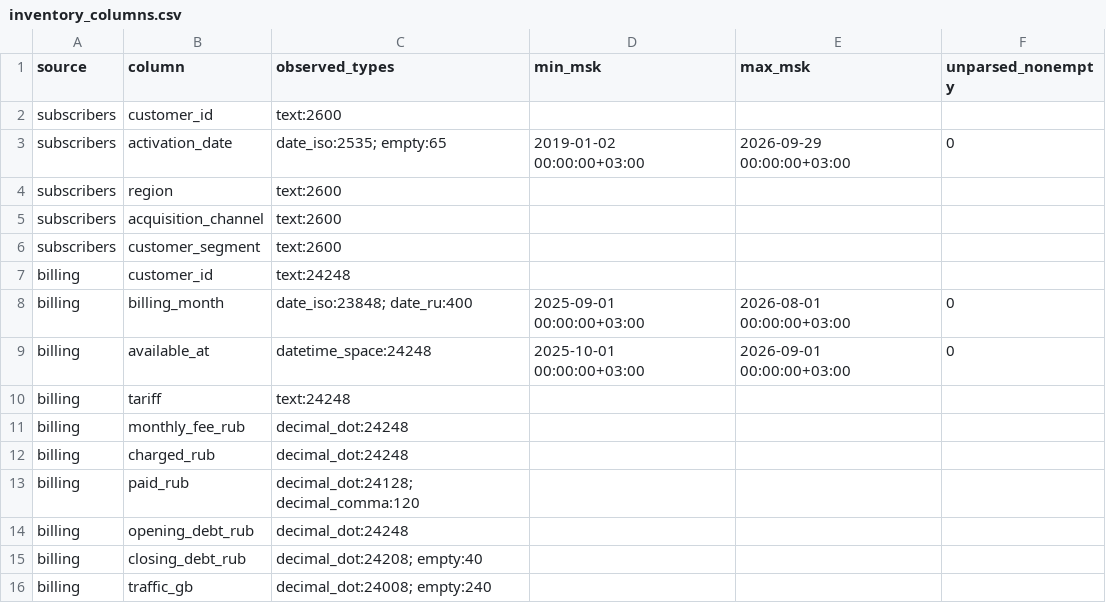
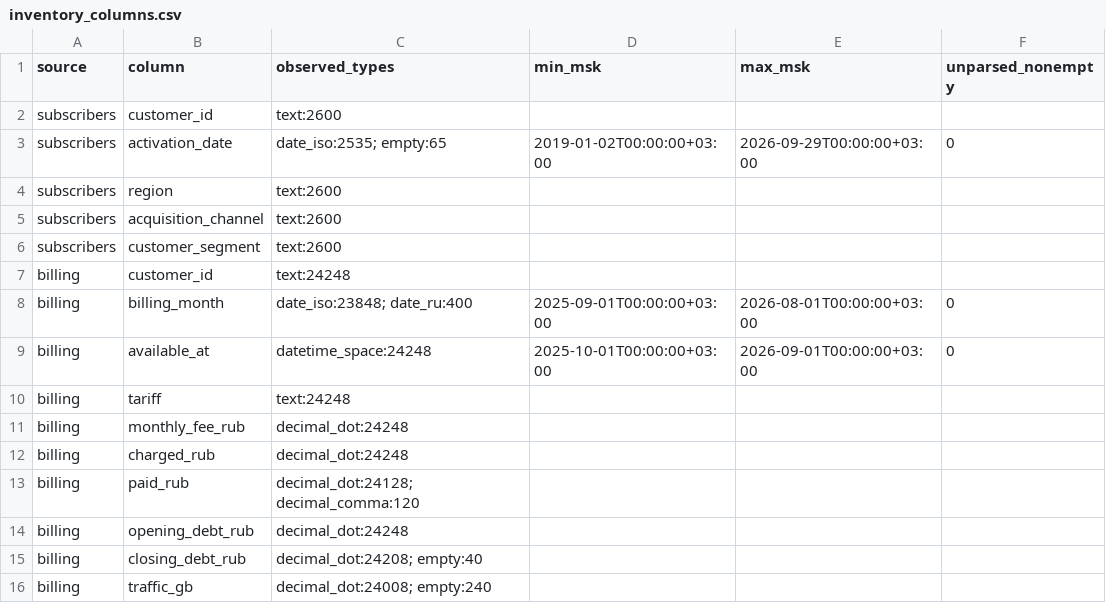
Before and after one commit to Dakera/tsu_practicum, a CSV file: lesson2/output/inventory_columns.csv, drawn as a sheet; only a part is shown; the diff covers the shown part only.

```diff
--- a/lesson2/output/inventory_columns.csv
+++ b/lesson2/output/inventory_columns.csv
@@ -2,3 +2,3 @@
 subscribers;customer_id;text:2600;;;
-subscribers;activation_date;"date_iso:2535; empty:65";2019-01-02 00:00:00+03:00;2026-09-29 00:00:00+03:00;0
+subscribers;activation_date;"date_iso:2535; empty:65";2019-01-02T00:00:00+03:00;2026-09-29T00:00:00+03:00;0
 subscribers;region;text:2600;;;
@@ -7,4 +7,4 @@ subscribers;customer_segment;text:2600;;;
 billing;customer_id;text:24248;;;
-billing;billing_month;"date_iso:23848; date_ru:400";2025-09-01 00:00:00+03:00;2026-08-01 00:00:00+03:00;0
-billing;available_at;datetime_space:24248;2025-10-01 00:00:00+03:00;2026-09-01 00:00:00+03:00;0
+billing;billing_month;"date_iso:23848; date_ru:400";2025-09-01T00:00:00+03:00;2026-08-01T00:00:00+03:00;0
+billing;available_at;datetime_space:24248;2025-10-01T00:00:00+03:00;2026-09-01T00:00:00+03:00;0
 billing;tariff;text:24248;;;
```
Also changed, not shown: 18 edited cells elsewhere in this file, 11 other files.
